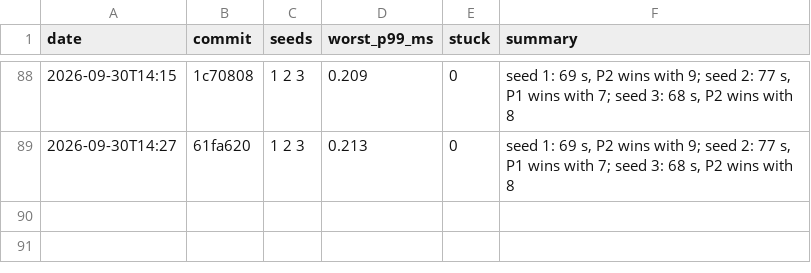
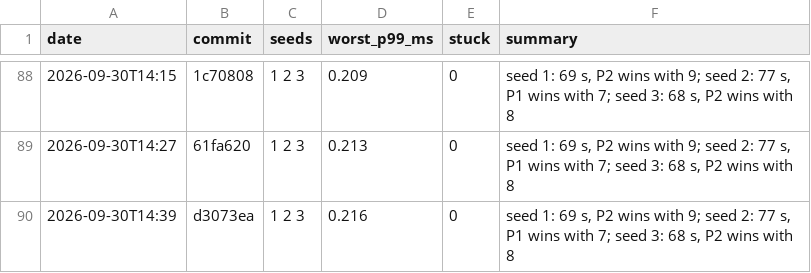
Before and after one commit to DigiMonk73/Empires, a CSV file: docs/metrics/battle.csv, drawn as a sheet; only a part is shown, gaps mark what is left out; the diff names each change by its address in the sheet, - before the commit and + after, or states it on an @@ line.

```diff
--- a/docs/metrics/battle.csv
+++ b/docs/metrics/battle.csv
+row 90: 2026-09-30T14:39 | d3073ea | 1 2 3 | 0.216 | 0 | seed 1: 69 s, P2 wins with 9; seed 2: 77 s, P1 wins with 7; seed 3: 68 s, P2 wins with 8
```
Also changed, not shown: docs/metrics/ai.csv, docs/metrics/econ.csv, 28 other files.
